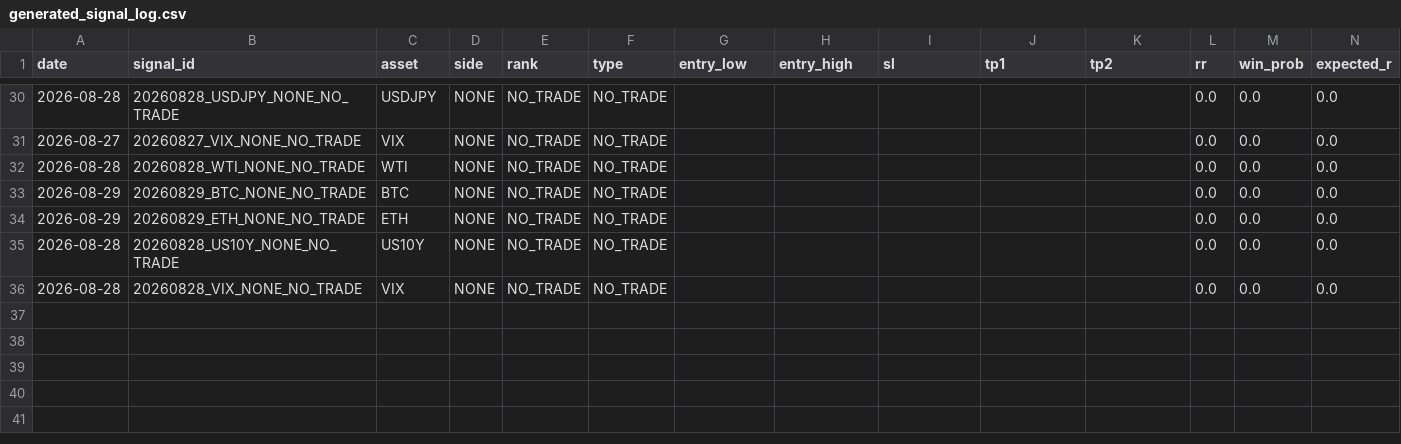
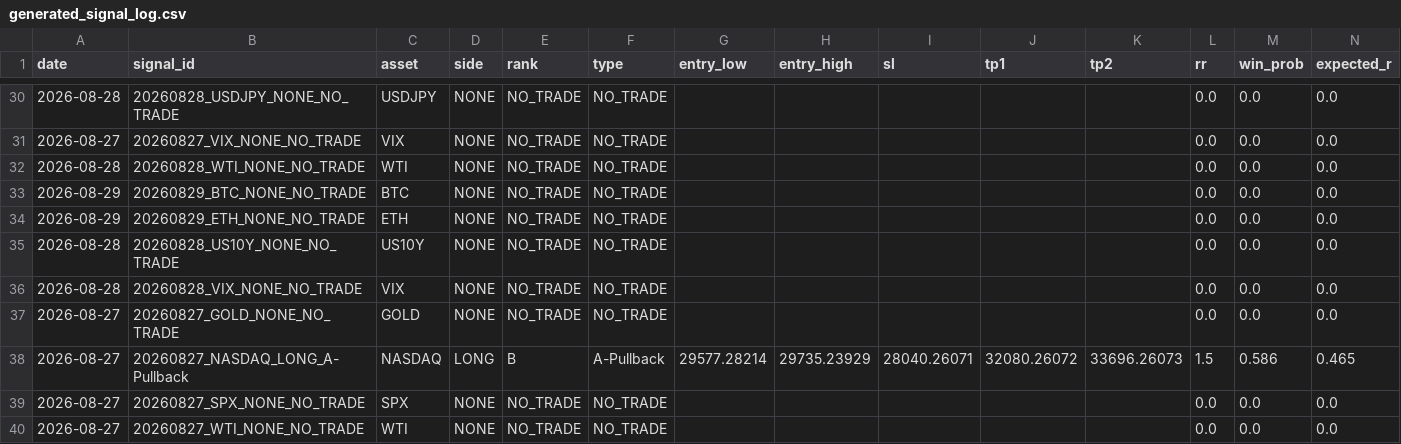
Before and after one commit to Tadaim2tk/tactical-swing-os, a CSV file: data/generated_signal_log.csv, drawn as a sheet; only a part is shown, gaps mark what is left out; rows hold the shown columns only; the diff names each change by its address in the sheet, - before the commit and + after, or states it on an @@ line.

```diff
--- a/data/generated_signal_log.csv
+++ b/data/generated_signal_log.csv
+row 37: 2026-08-27 | 20260827_GOLD_NONE_NO_TRADE | GOLD | NONE | NO_TRADE | NO_TRADE |  |  |  |  |  | 0.0 | 0.0 | 0.0
+row 38: 2026-08-27 | 20260827_NASDAQ_LONG_A-Pullback | NASDAQ | LONG | B | A-Pullback | 29577.28214 | 29735.23929 | 28040.26071 | 32080.26072 | 33696.26073 | 1.5 | 0.586 | 0.465
+row 39: 2026-08-27 | 20260827_SPX_NONE_NO_TRADE | SPX | NONE | NO_TRADE | NO_TRADE |  |  |  |  |  | 0.0 | 0.0 | 0.0
+row 40: 2026-08-27 | 20260827_WTI_NONE_NO_TRADE | WTI | NONE | NO_TRADE | NO_TRADE |  |  |  |  |  | 0.0 | 0.0 | 0.0
```
Also changed, not shown: data/execution_simulation.csv, data/market_context_daily.csv, 3 other files.
